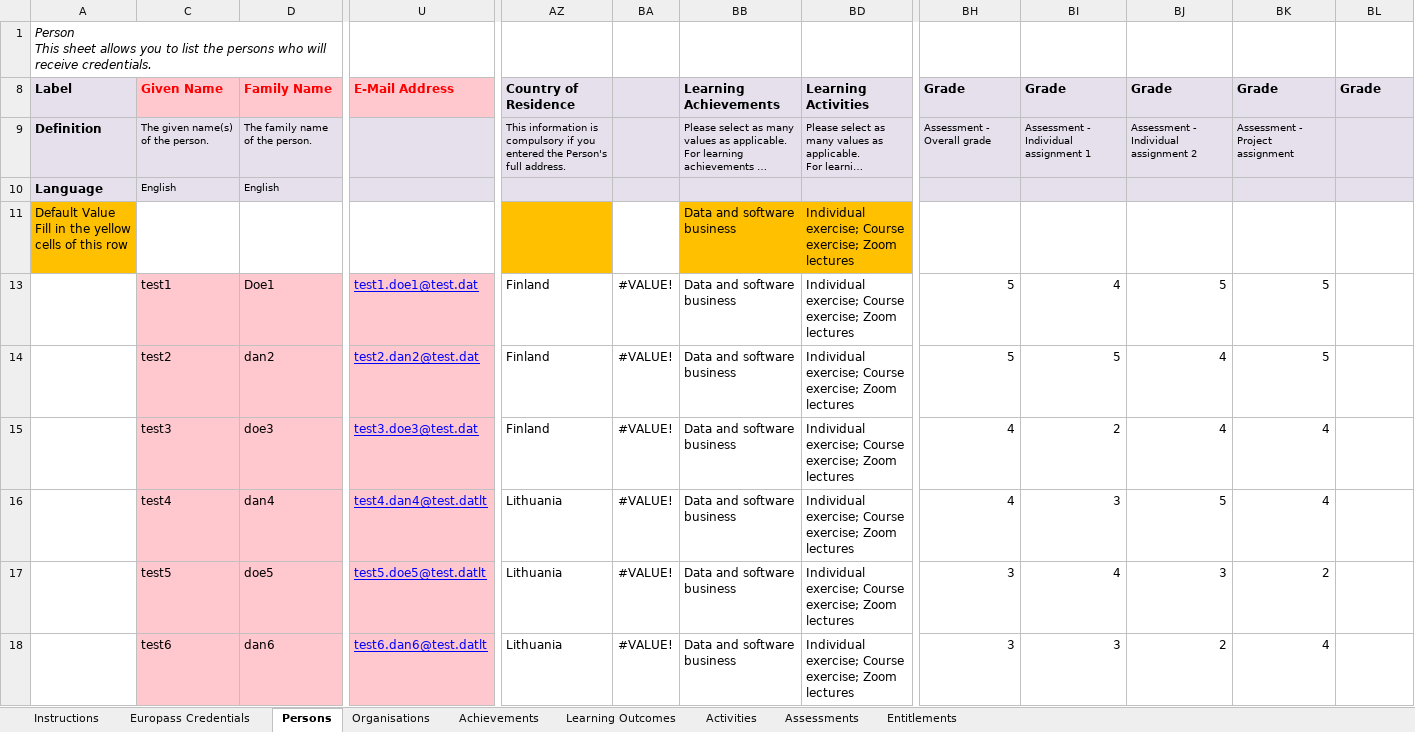
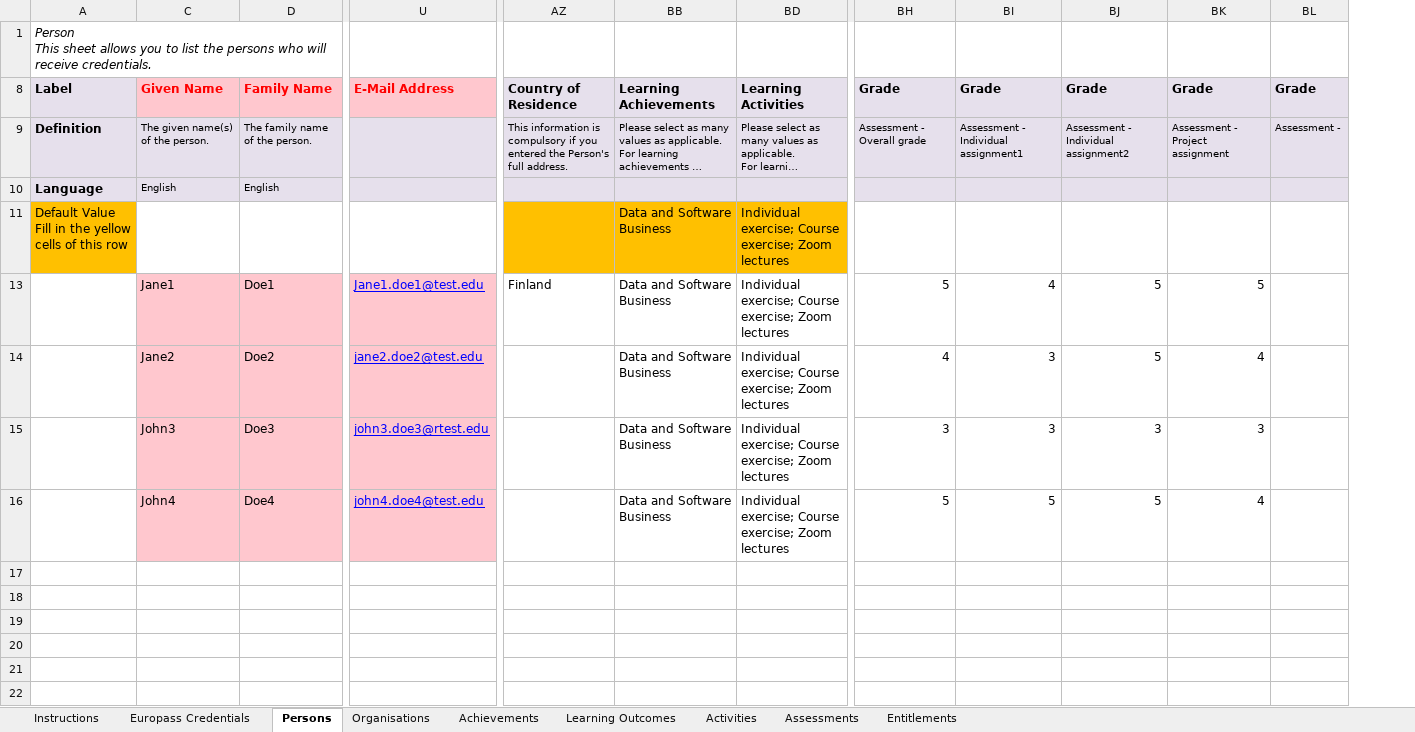
Before and after one commit to MicroBlock-TAU/edclexcel2ebsi, an Excel workbook: credentials.xlsm, sheet Persons, drawn as a sheet; only a part is shown, gaps mark what is left out; long unchanged cells end in …; values as stored, in another font and other column widths than the file's, no borders; charts and pictures and table styles not drawn; removed rows and columns are numbered as before the commit, all else as after; rows hold the shown columns only; the diff names each change by its address in the sheet, - before the commit and + after, or states it on an @@ line.

Commit message:
Add new example excel, modify tests to work with it

```diff
--- a/credentials.xlsm (sheet Persons)
+++ b/credentials.xlsm (sheet Persons)
-column U, rows 8-13: E-Mail Address |  |  |  | test1.doe1@test.dat; row 16: test4.dan4@test.datlt
+column U, rows 8-14: E-Mail Address |  |  |  | Jane1.doe1@test.edu | jane2.doe2@test.edu
@@ column BA hidden, row 13: #VALUE!; row 16: #VALUE! @@
-BI9: Assessment - Individual assignment 1
+BI9: Assessment - Individual assignment1
-BJ9: Assessment - Individual assignment 2
+BJ9: Assessment - Individual assignment2
-BL9: (empty)
+BL9: Assessment -
-BB11: Data and software business
+BB11: Data and Software Business
-C13: test1
+C13: Jane1
-BB13: Data and software business
+BB13: Data and Software Business
-row 14:  | test2 | dan2 | test2.dan2@test.dat | Finland | #VALUE! | Data and software business | Individual exercise; Course exercise; Zoom lectures | 5 | 5 | 4 | 5
-row 15:  | test3 | doe3 | test3.doe3@test.dat | Finland | #VALUE! | Data and software business | Individual exercise; Course exercise; Zoom lectures | 4 | 2 | 4 | 4
-C14: test4
+C14: Jane2
-D14: dan4
+D14: Doe2
-AZ14: Lithuania
+AZ14: (empty)
-BB14: Data and software business
+BB14: Data and Software Business
-row 17:  | test5 | doe5 | test5.doe5@test.datlt | Lithuania | #VALUE! | Data and software business | Individual exercise; Course exercise; Zoom lectures | 3 | 4 | 3 | 2
-row 18:  | test6 | dan6 | test6.dan6@test.datlt | Lithuania | #VALUE! | Data and software business | Individual exercise; Course exercise; Zoom lectures | 3 | 3 | 2 | 4
+row 15:  | John3 | Doe3 | john3.doe3@rtest.edu |  | Data and Software Business | Individual exercise; Course exercise; Zoom lectures | 3 | 3 | 3 | 3
+row 16:  | John4 | Doe4 | john4.doe4@test.edu |  | Data and Software Business | Individual exercise; Course exercise; Zoom lectures | 5 | 5 | 5 | 4
```
Also changed, not shown: sheet Europass Credentials, sheet Assessments, sheet Organisations, sheet Learning Outcomes, sheet Achievements, sheet Activities, 1 more sheet, formulas that keep their value, hidden cells, charts or pictures, 4 other files.
